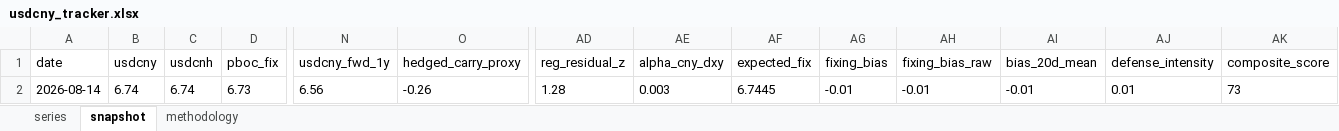
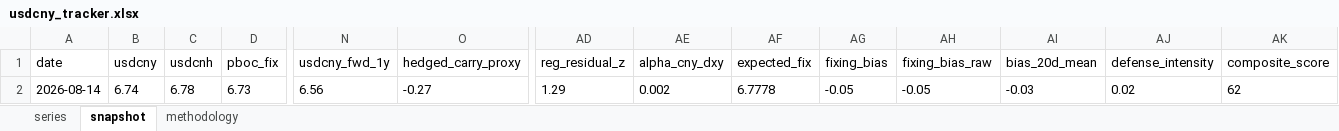
Before and after one commit to erickviann1-dev/usdcny-tracker, an Excel workbook: docs/usdcny_tracker.xlsx, sheet snapshot, drawn as a sheet; only a part is shown, gaps mark what is left out; values as stored, in another font and other column widths than the file's, no borders; the diff names each change by its address in the sheet, - before the commit and + after, or states it on an @@ line.

```diff
--- a/docs/usdcny_tracker.xlsx (sheet snapshot)
+++ b/docs/usdcny_tracker.xlsx (sheet snapshot)
-C2 (usdcnh): 6.74
+C2 (usdcnh): 6.78
-O2 (hedged_carry_proxy): -0.26
+O2 (hedged_carry_proxy): -0.27
-AD2 (reg_residual_z): 1.28
+AD2 (reg_residual_z): 1.29
-AE2 (alpha_cny_dxy): 0.003
+AE2 (alpha_cny_dxy): 0.002
-AF2 (expected_fix): 6.7445
+AF2 (expected_fix): 6.7778
-AG2 (fixing_bias): -0.01
+AG2 (fixing_bias): -0.05
-AH2 (fixing_bias_raw): -0.01
+AH2 (fixing_bias_raw): -0.05
-AI2 (bias_20d_mean): -0.01
+AI2 (bias_20d_mean): -0.03
-AJ2 (defense_intensity): 0.01
+AJ2 (defense_intensity): 0.02
-AK2 (composite_score): 73
+AK2 (composite_score): 62
```
Also changed, not shown: sheet series, 3 other files.
